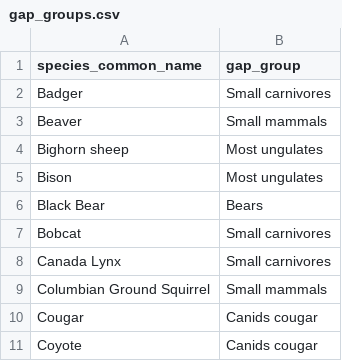
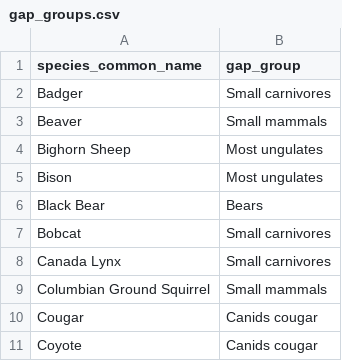
Before and after one commit to ABbiodiversity/sciCentRverse, a CSV file: inst/extdata/gap_groups.csv, drawn as a sheet; only a part is shown.

```diff
--- a/inst/extdata/gap_groups.csv
+++ b/inst/extdata/gap_groups.csv
@@ -3,3 +3,3 @@ Badger,Small carnivores
 Beaver,Small mammals
-Bighorn sheep,Most ungulates
+Bighorn Sheep,Most ungulates
 Bison,Most ungulates
```
Also changed, not shown: inst/extdata/dist_groups.csv, 1 other file.
